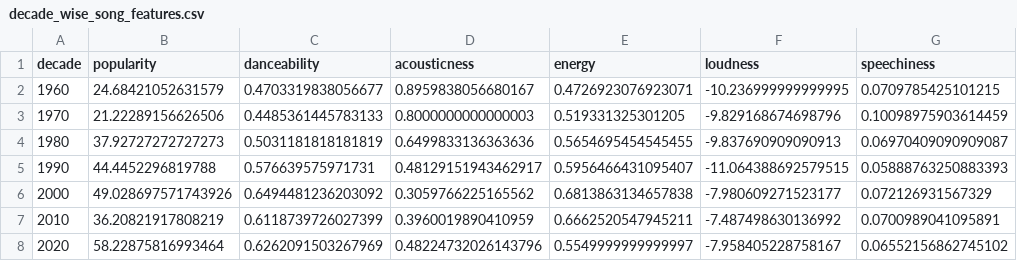
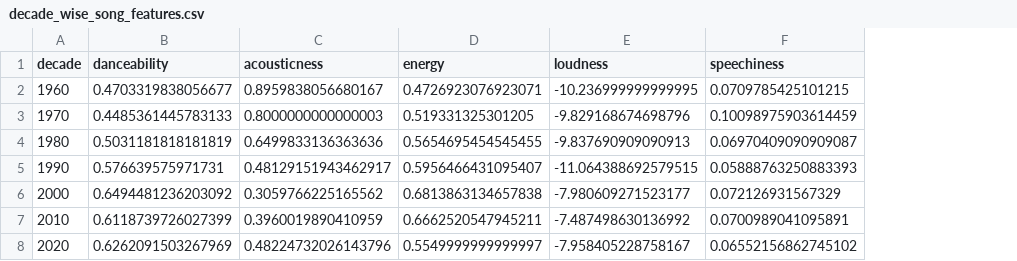
Before and after one commit to prakharrathi25/indian-music-industry, a CSV file: data/decade_wise_song_features.csv, drawn as a sheet; only a part is shown; the diff names each change by its address in the sheet, - before the commit and + after, or states it on an @@ line.

Commit message:
Update decade wise songs

```diff
--- a/data/decade_wise_song_features.csv
+++ b/data/decade_wise_song_features.csv
-column B (popularity), rows 2-8: 24.68421052631579 | 21.22289156626506 | 37.92727272727273 | 44.4452296819788 | 49.028697571743926 | 36.20821917808219 | 58.22875816993464
```
Also changed, not shown: 1 other file.
